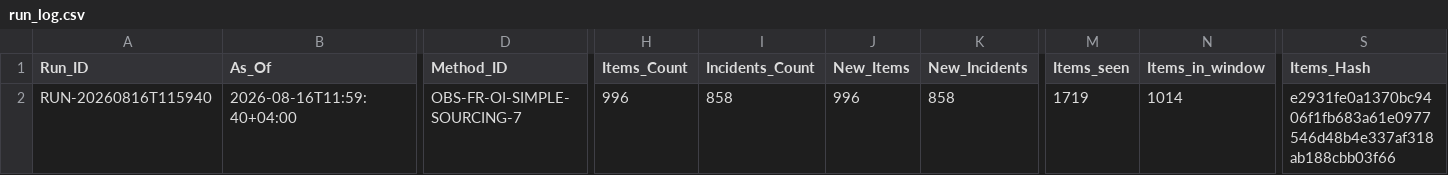
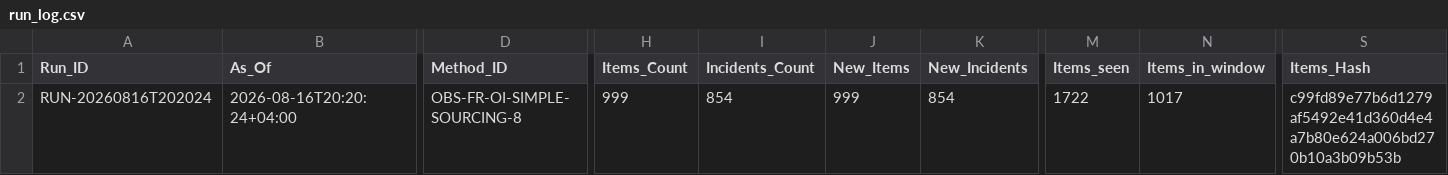
Before and after one commit to Ya7o/Cyberwatch, a CSV file: data/run_log.csv, drawn as a sheet; only a part is shown, gaps mark what is left out; the diff covers the shown part only; the diff names each change by its address in the sheet, - before the commit and + after, or states it on an @@ line.

```diff
--- a/data/run_log.csv
+++ b/data/run_log.csv
-A2 (Run_ID): RUN-20260816T115940
+A2 (Run_ID): RUN-20260816T202024
-B2 (As_Of): 2026-08-16T11:59:40+04:00
+B2 (As_Of): 2026-08-16T20:20:24+04:00
-D2 (Method_ID): OBS-FR-OI-SIMPLE-SOURCING-7
+D2 (Method_ID): OBS-FR-OI-SIMPLE-SOURCING-8
-H2 (Items_Count): 996
+H2 (Items_Count): 999
-I2 (Incidents_Count): 858
+I2 (Incidents_Count): 854
-J2 (New_Items): 996
+J2 (New_Items): 999
-K2 (New_Incidents): 858
+K2 (New_Incidents): 854
-M2 (Items_seen): 1719
+M2 (Items_seen): 1722
-N2 (Items_in_window): 1014
+N2 (Items_in_window): 1017
-S2 (Items_Hash): e2931fe0a1370bc9406f1fb683a61e0977546d48b4e337af318ab188cbb03f66
+S2 (Items_Hash): c99fd89e77b6d1279af5492e41d360d4e4a7b80e624a006bd270b10a3b09b53b
```
Also changed, not shown: 3 edited cells elsewhere in this file, data/ai_usage.csv, data/incidents.csv, 10 other files.
